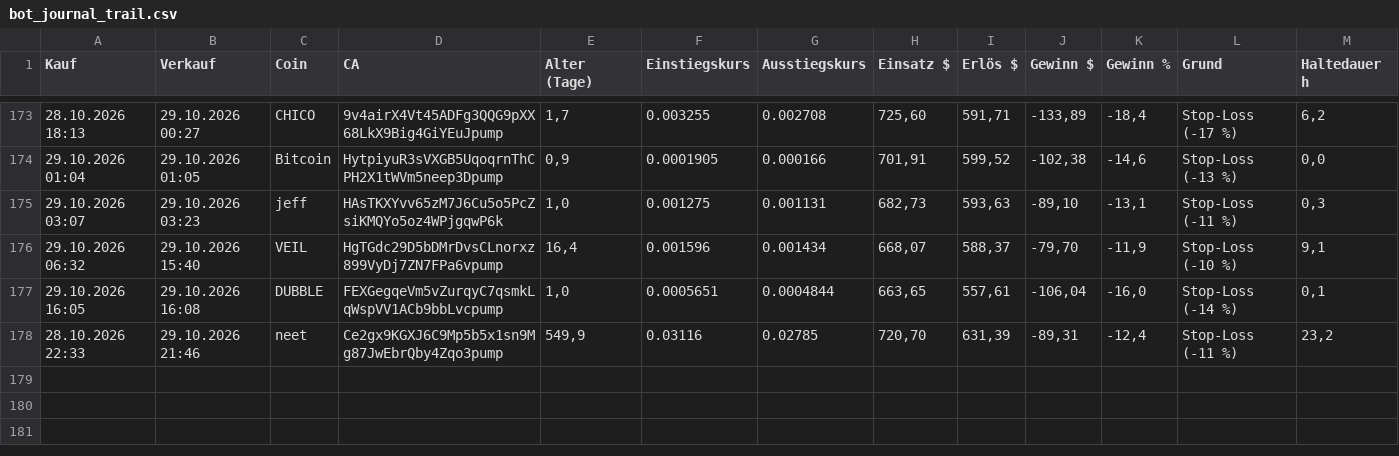
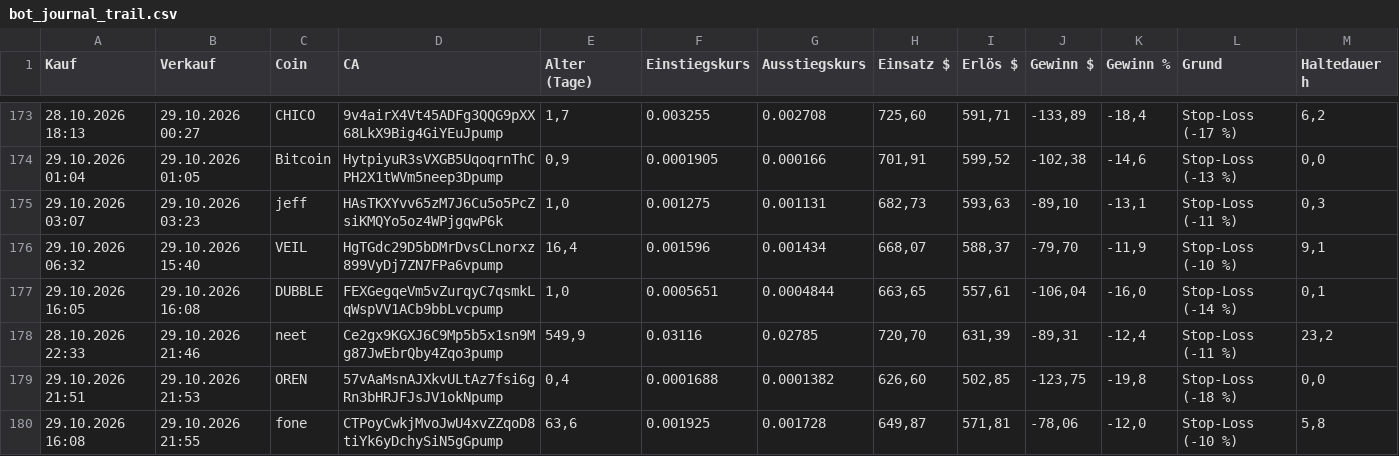
Before and after one commit to Derg83/fomo-bot, a CSV file: bot_journal_trail.csv, drawn as a sheet; only a part is shown, gaps mark what is left out; the diff names each change by its address in the sheet, - before the commit and + after, or states it on an @@ line.

```diff
--- a/bot_journal_trail.csv
+++ b/bot_journal_trail.csv
+row 179: 29.10.2026 21:51 | 29.10.2026 21:53 | OREN | 57vAaMsnAJXkvULtAz7fsi6gRn3bHRJFJsJV1okNpump | 0,4 | 0.0001688 | 0.0001382 | 626,60 | 502,85 | -123,75 | -19,8 | Stop-Loss (-18 %) | 0,0
+row 180: 29.10.2026 16:08 | 29.10.2026 21:55 | fone | CTPoyCwkjMvoJwU4xvZZqoD8tiYk6yDchySiN5gGpump | 63,6 | 0.001925 | 0.001728 | 649,87 | 571,81 | -78,06 | -12,0 | Stop-Loss (-10 %) | 5,8
```
Also changed, not shown: bot_journal_14tage.csv, bot_journal_alle.csv, 11 other files.
